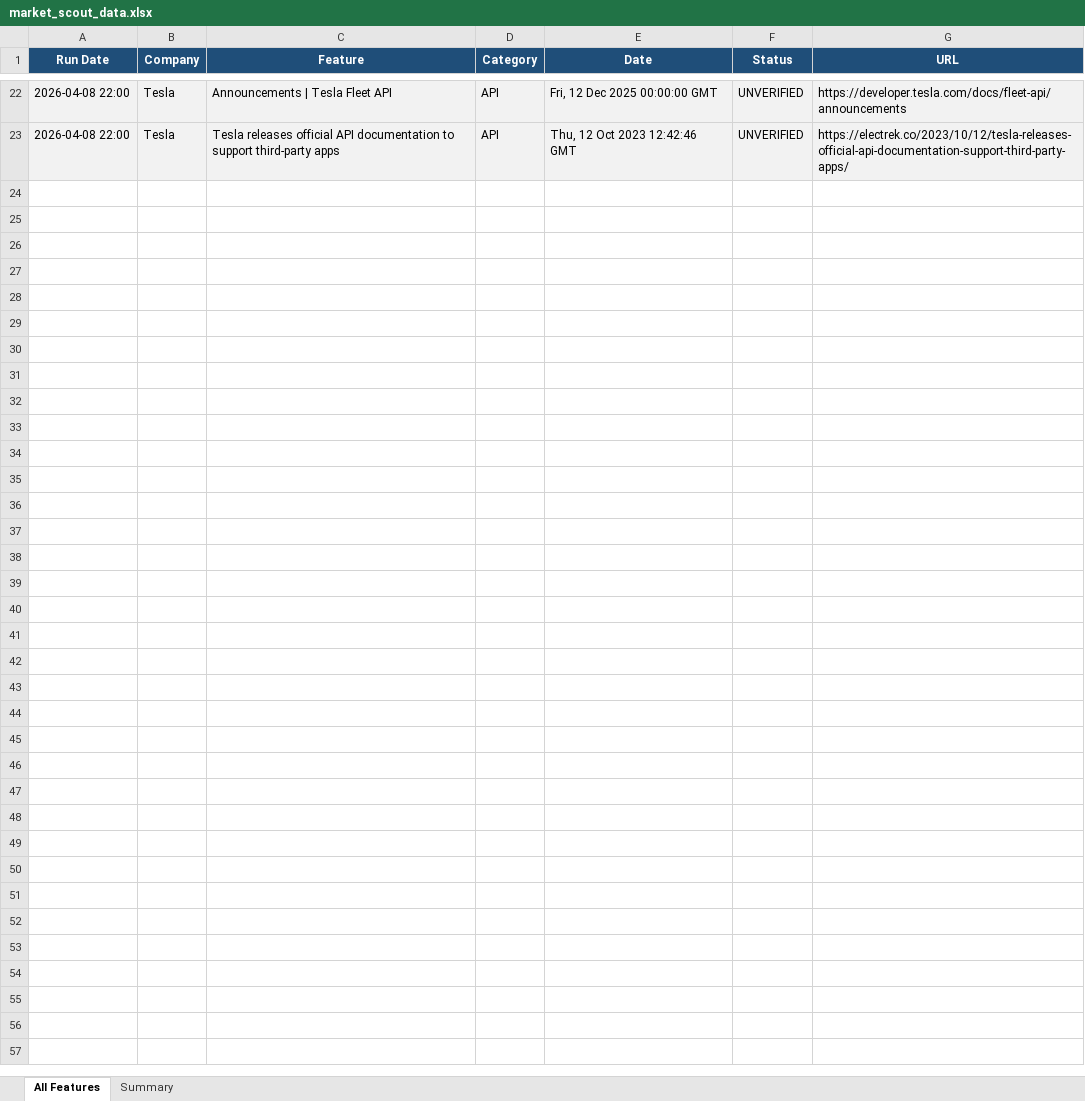
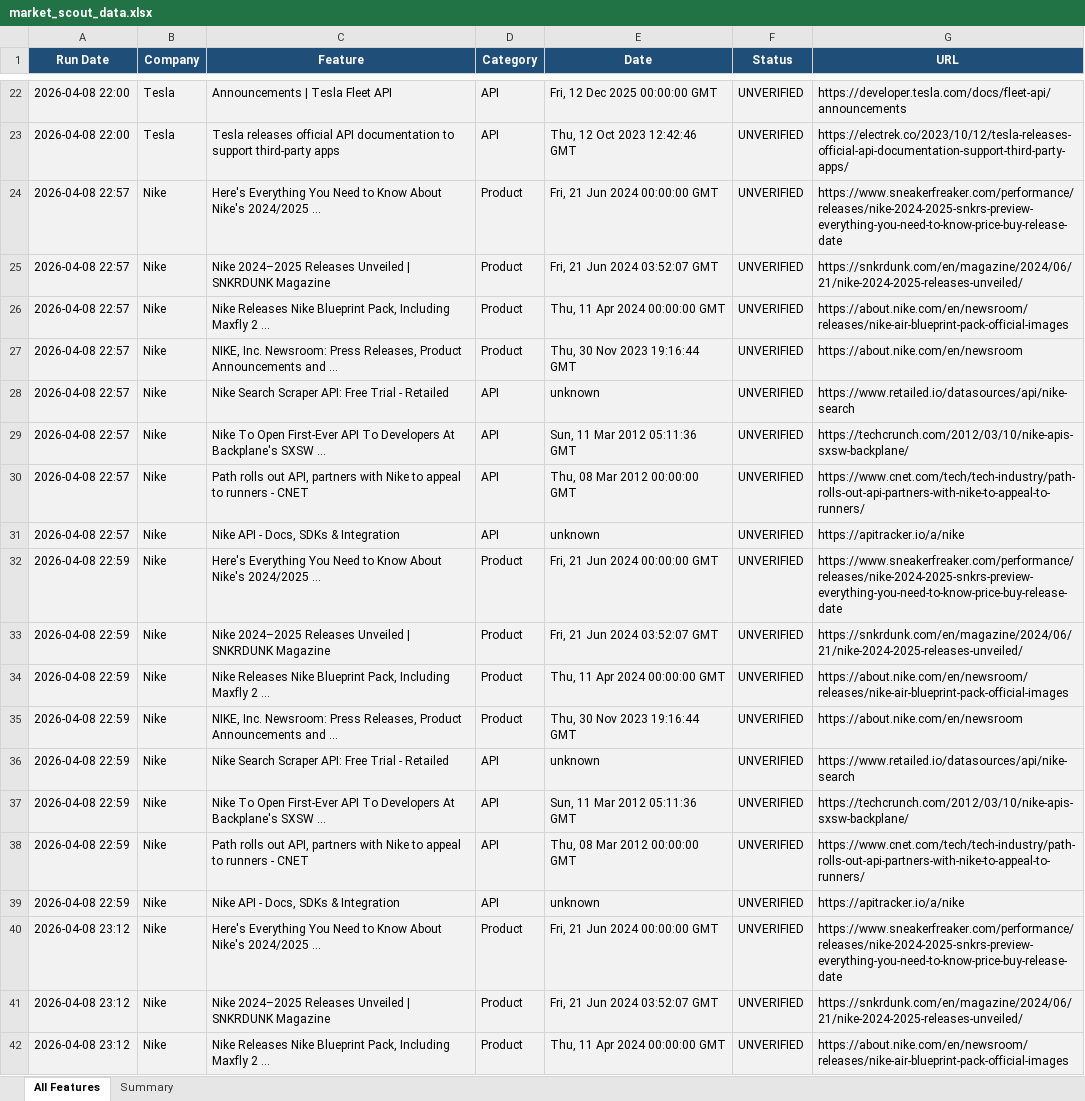
Before and after one commit to Jones270405/Market-Scout-Agent, an Excel workbook: market_scout_data.xlsx, sheet All Features, drawn as a sheet; only a part is shown, gaps mark what is left out; values as stored, in another font and other column widths than the file's, no borders; the diff covers the shown part only; the diff names each change by its address in the sheet, - before the commit and + after, or states it on an @@ line.

```diff
--- a/market_scout_data.xlsx (sheet All Features)
+++ b/market_scout_data.xlsx (sheet All Features)
+row 24: 2026-04-08 22:57 | Nike | Here's Everything You Need to Know About Nike's 2024/2025 ... | Product | Fri, 21 Jun 2024 00:00:00 GMT | UNVERIFIED | https://www.sneakerfreaker.com/performance/releases/nike-2024-2025-snkrs-preview-everything-you-need-to-know-price-buy-release-date
+row 25: 2026-04-08 22:57 | Nike | Nike 2024–2025 Releases Unveiled | SNKRDUNK Magazine | Product | Fri, 21 Jun 2024 03:52:07 GMT | UNVERIFIED | https://snkrdunk.com/en/magazine/2024/06/21/nike-2024-2025-releases-unveiled/
+row 26: 2026-04-08 22:57 | Nike | Nike Releases Nike Blueprint Pack, Including Maxfly 2 ... | Product | Thu, 11 Apr 2024 00:00:00 GMT | UNVERIFIED | https://about.nike.com/en/newsroom/releases/nike-air-blueprint-pack-official-images
+row 27: 2026-04-08 22:57 | Nike | NIKE, Inc. Newsroom: Press Releases, Product Announcements and ... | Product | Thu, 30 Nov 2023 19:16:44 GMT | UNVERIFIED | https://about.nike.com/en/newsroom
+row 28: 2026-04-08 22:57 | Nike | Nike Search Scraper API: Free Trial - Retailed | API | unknown | UNVERIFIED | https://www.retailed.io/datasources/api/nike-search
+row 29: 2026-04-08 22:57 | Nike | Nike To Open First-Ever API To Developers At Backplane's SXSW ... | API | Sun, 11 Mar 2012 05:11:36 GMT | UNVERIFIED | https://techcrunch.com/2012/03/10/nike-apis-sxsw-backplane/
+row 30: 2026-04-08 22:57 | Nike | Path rolls out API, partners with Nike to appeal to runners - CNET | API | Thu, 08 Mar 2012 00:00:00 GMT | UNVERIFIED | https://www.cnet.com/tech/tech-industry/path-rolls-out-api-partners-with-nike-to-appeal-to-runners/
+row 31: 2026-04-08 22:57 | Nike | Nike API - Docs, SDKs & Integration | API | unknown | UNVERIFIED | https://apitracker.io/a/nike
+row 32: 2026-04-08 22:59 | Nike | Here's Everything You Need to Know About Nike's 2024/2025 ... | Product | Fri, 21 Jun 2024 00:00:00 GMT | UNVERIFIED | https://www.sneakerfreaker.com/performance/releases/nike-2024-2025-snkrs-preview-everything-you-need-to-know-price-buy-release-date
+row 33: 2026-04-08 22:59 | Nike | Nike 2024–2025 Releases Unveiled | SNKRDUNK Magazine | Product | Fri, 21 Jun 2024 03:52:07 GMT | UNVERIFIED | https://snkrdunk.com/en/magazine/2024/06/21/nike-2024-2025-releases-unveiled/
+row 34: 2026-04-08 22:59 | Nike | Nike Releases Nike Blueprint Pack, Including Maxfly 2 ... | Product | Thu, 11 Apr 2024 00:00:00 GMT | UNVERIFIED | https://about.nike.com/en/newsroom/releases/nike-air-blueprint-pack-official-images
+row 35: 2026-04-08 22:59 | Nike | NIKE, Inc. Newsroom: Press Releases, Product Announcements and ... | Product | Thu, 30 Nov 2023 19:16:44 GMT | UNVERIFIED | https://about.nike.com/en/newsroom
+row 36: 2026-04-08 22:59 | Nike | Nike Search Scraper API: Free Trial - Retailed | API | unknown | UNVERIFIED | https://www.retailed.io/datasources/api/nike-search
+row 37: 2026-04-08 22:59 | Nike | Nike To Open First-Ever API To Developers At Backplane's SXSW ... | API | Sun, 11 Mar 2012 05:11:36 GMT | UNVERIFIED | https://techcrunch.com/2012/03/10/nike-apis-sxsw-backplane/
+row 38: 2026-04-08 22:59 | Nike | Path rolls out API, partners with Nike to appeal to runners - CNET | API | Thu, 08 Mar 2012 00:00:00 GMT | UNVERIFIED | https://www.cnet.com/tech/tech-industry/path-rolls-out-api-partners-with-nike-to-appeal-to-runners/
+row 39: 2026-04-08 22:59 | Nike | Nike API - Docs, SDKs & Integration | API | unknown | UNVERIFIED | https://apitracker.io/a/nike
+row 40: 2026-04-08 23:12 | Nike | Here's Everything You Need to Know About Nike's 2024/2025 ... | Product | Fri, 21 Jun 2024 00:00:00 GMT | UNVERIFIED | https://www.sneakerfreaker.com/performance/releases/nike-2024-2025-snkrs-preview-everything-you-need-to-know-price-buy-release-date
+row 41: 2026-04-08 23:12 | Nike | Nike 2024–2025 Releases Unveiled | SNKRDUNK Magazine | Product | Fri, 21 Jun 2024 03:52:07 GMT | UNVERIFIED | https://snkrdunk.com/en/magazine/2024/06/21/nike-2024-2025-releases-unveiled/
+row 42: 2026-04-08 23:12 | Nike | Nike Releases Nike Blueprint Pack, Including Maxfly 2 ... | Product | Thu, 11 Apr 2024 00:00:00 GMT | UNVERIFIED | https://about.nike.com/en/newsroom/releases/nike-air-blueprint-pack-official-images
```
Also changed, not shown: 14 added rows elsewhere in this sheet, sheet Summary, charts or pictures, 14 other files.
